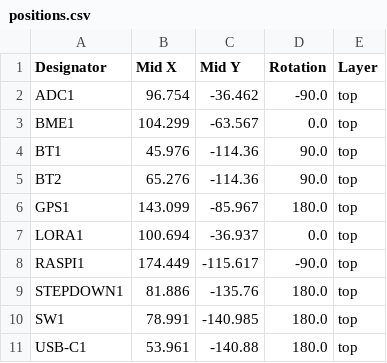
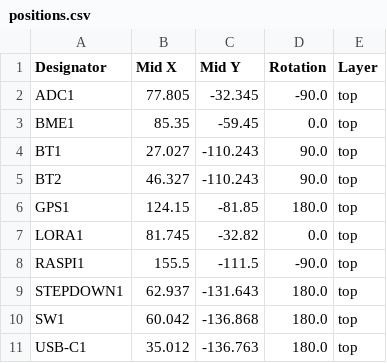
Before and after one commit to Project-SkyFall/CanSat-2023, a CSV file: GroundStation/PCB/Ground Station 2023/production/positions.csv, drawn as a sheet.

```diff
--- a/GroundStation/PCB/Ground Station 2023/production/positions.csv
+++ b/GroundStation/PCB/Ground Station 2023/production/positions.csv
@@ -1,11 +1,11 @@
 Designator,Mid X,Mid Y,Rotation,Layer
-ADC1,96.754,-36.462,-90.0,top
-BME1,104.299,-63.567,0.0,top
-BT1,45.976,-114.36,90.0,top
-BT2,65.276,-114.36,90.0,top
-GPS1,143.099,-85.967,180.0,top
-LORA1,100.694,-36.937,0.0,top
-RASPI1,174.449,-115.617,-90.0,top
-STEPDOWN1,81.886,-135.76,180.0,top
-SW1,78.991,-140.985,180.0,top
-USB-C1,53.961,-140.88,180.0,top
+ADC1,77.805,-32.345,-90.0,top
+BME1,85.35,-59.45,0.0,top
+BT1,27.027,-110.243,90.0,top
+BT2,46.327,-110.243,90.0,top
+GPS1,124.15,-81.85,180.0,top
+LORA1,81.745,-32.82,0.0,top
+RASPI1,155.5,-111.5,-90.0,top
+STEPDOWN1,62.937,-131.643,180.0,top
+SW1,60.042,-136.868,180.0,top
+USB-C1,35.012,-136.763,180.0,top
```
Also changed, not shown: GroundStation/PCB/Ground Station 2023/production/designators.csv, 21 other files.
